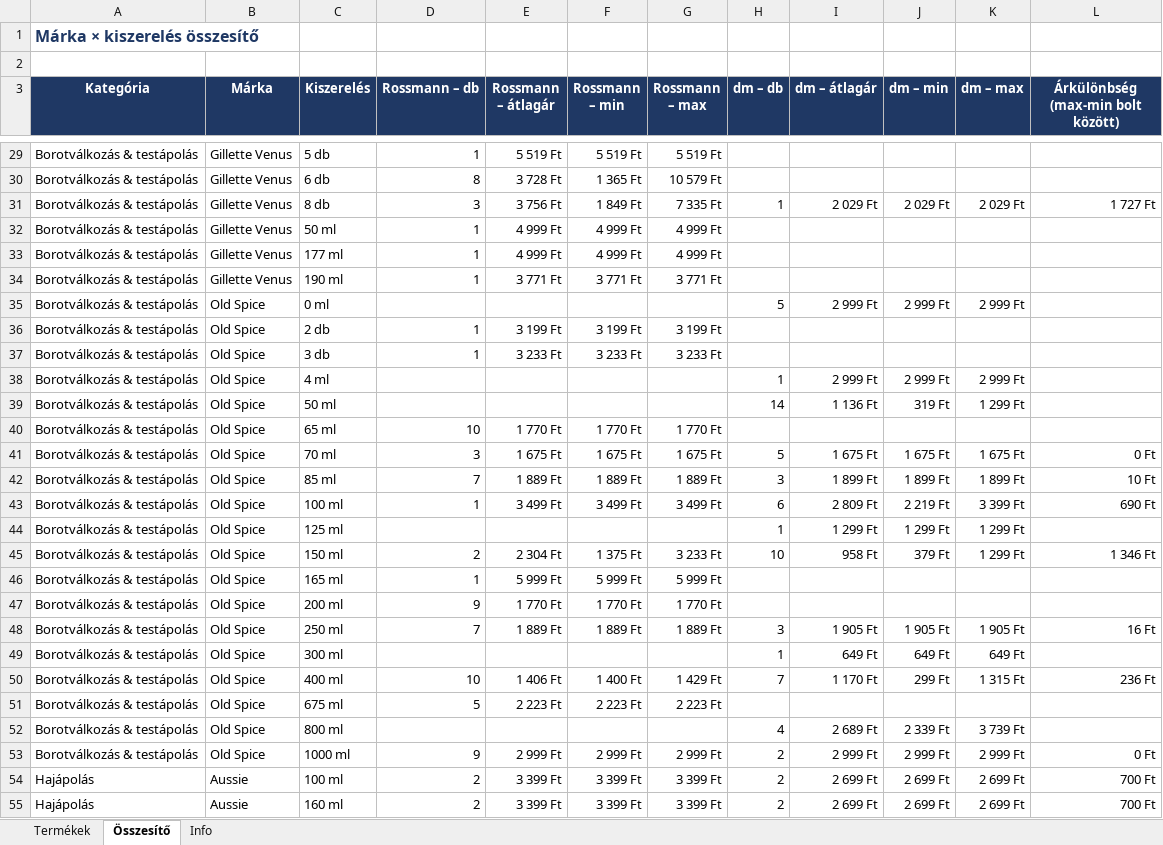
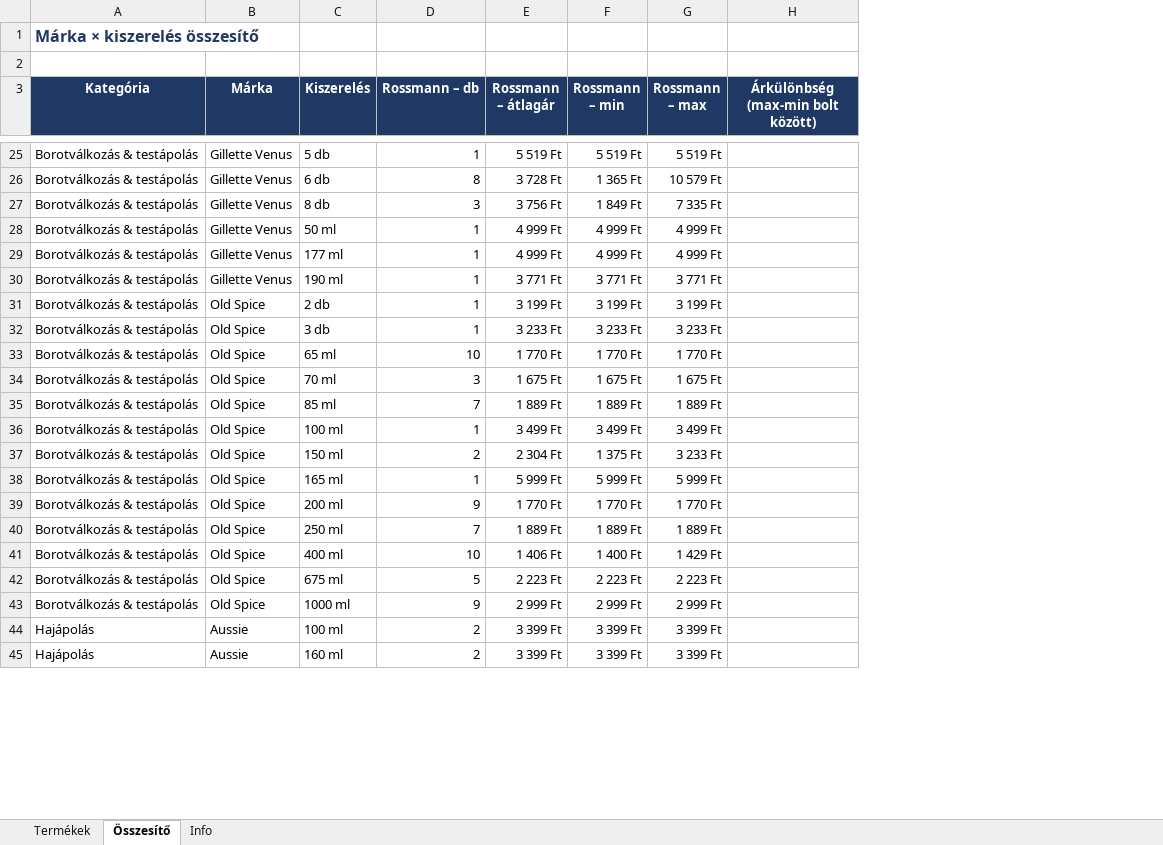
Before and after one commit to MatraBendi/Dm_Rsm_Scraper, an Excel workbook: docs/data/PG_arak_latest.xlsx, sheet Összesítő, drawn as a sheet; only a part is shown, gaps mark what is left out; values as stored, in another font and other column widths than the file's, no borders; removed rows and columns are numbered as before the commit, all else as after; the diff covers the shown part only; the diff names each change by its address in the sheet, - before the commit and + after, or states it on an @@ line.

```diff
--- a/docs/data/PG_arak_latest.xlsx (sheet Összesítő)
+++ b/docs/data/PG_arak_latest.xlsx (sheet Összesítő)
-column H (dm – db), row 31: 1; rows 41-43: 5 | 3 | 6; rows 45-48: 10 |  |  | 3; row 50: 7; rows 53-55: all 2
-column I (dm – átlagár), row 31: 2 029 Ft; rows 41-43: 1 675 Ft | 1 899 Ft | 2 809 Ft; rows 45-48: 958 Ft |  |  | 1 905 Ft; row 50: 1 170 Ft; rows 53-55: 2 999 Ft | 2 699 Ft | 2 699 Ft
-column J (dm – min), row 31: 2 029 Ft; rows 41-43: 1 675 Ft | 1 899 Ft | 2 219 Ft; rows 45-48: 379 Ft |  |  | 1 905 Ft; row 50: 299 Ft; rows 53-55: 2 999 Ft | 2 699 Ft | 2 699 Ft
-column K (dm – max), row 31: 2 029 Ft; rows 41-43: 1 675 Ft | 1 899 Ft | 3 399 Ft; rows 45-48: 1 299 Ft |  |  | 1 905 Ft; row 50: 1 315 Ft; rows 53-55: 2 999 Ft | 2 699 Ft | 2 699 Ft
-H27: 1 727 Ft
+H27: (empty)
-row 35: Borotválkozás & testápolás | Old Spice | 0 ml |  |  |  |  | 5 | 2 999 Ft | 2 999 Ft | 2 999 Ft
-row 38: Borotválkozás & testápolás | Old Spice | 4 ml |  |  |  |  | 1 | 2 999 Ft | 2 999 Ft | 2 999 Ft
-row 39: Borotválkozás & testápolás | Old Spice | 50 ml |  |  |  |  | 14 | 1 136 Ft | 319 Ft | 1 299 Ft
-H34: 0 Ft
+H34: (empty)
-H35: 10 Ft
+H35: (empty)
-H36: 690 Ft
+H36: (empty)
-row 44: Borotválkozás & testápolás | Old Spice | 125 ml |  |  |  |  | 1 | 1 299 Ft | 1 299 Ft | 1 299 Ft
-H37: 1 346 Ft
+H37: (empty)
-H40: 16 Ft
+H40: (empty)
-row 49: Borotválkozás & testápolás | Old Spice | 300 ml |  |  |  |  | 1 | 649 Ft | 649 Ft | 649 Ft
-H41: 236 Ft
+H41: (empty)
-row 52: Borotválkozás & testápolás | Old Spice | 800 ml |  |  |  |  | 4 | 2 689 Ft | 2 339 Ft | 3 739 Ft
-H43: 0 Ft
+H43: (empty)
-H44:H45: 700 Ft
+H44:H45: (empty)
```
Also changed, not shown: 65 removed rows and 131 edited cells elsewhere in this sheet, sheet Termékek, sheet Info, 3 other files.
